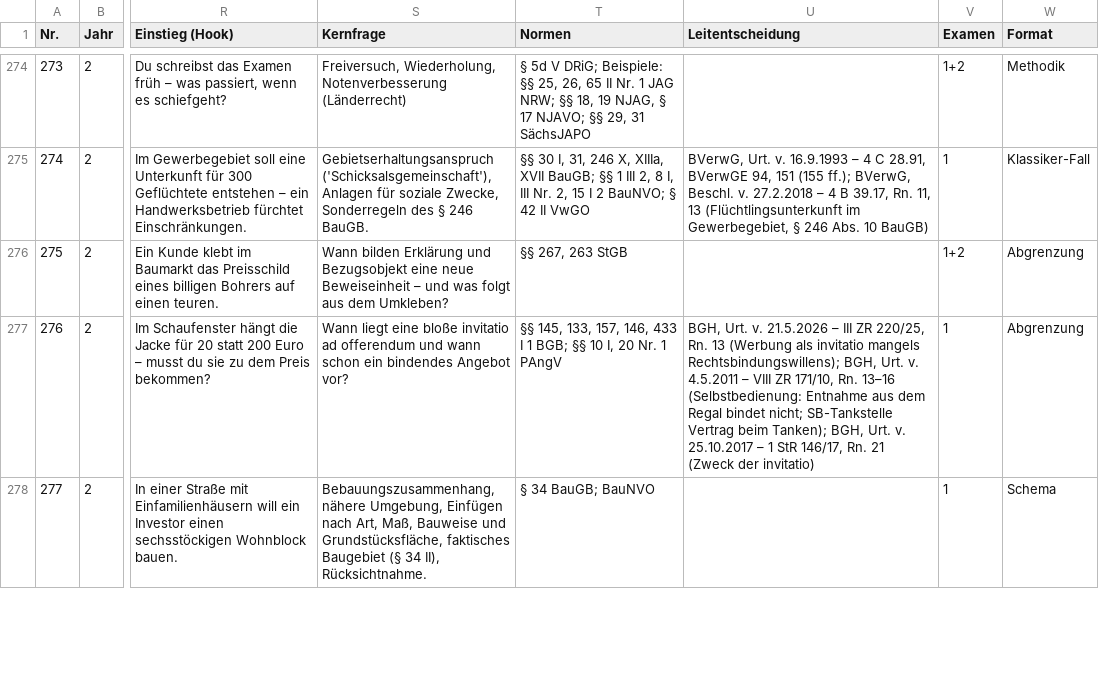
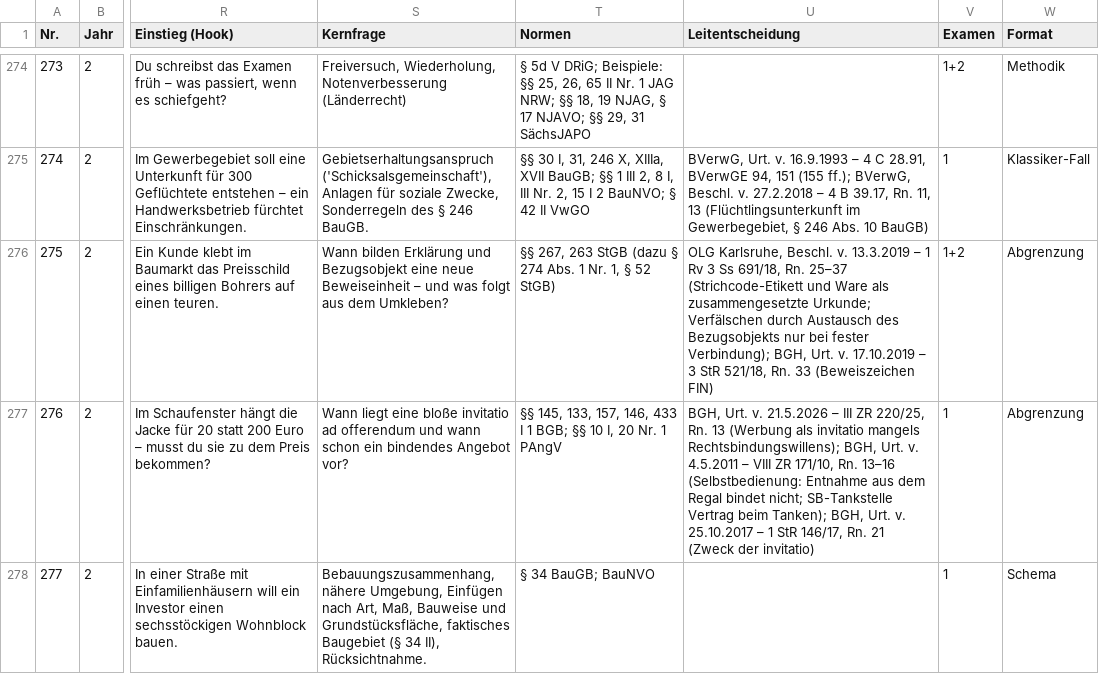
Before and after one commit to Ccan-devoloper/herrjurist, a CSV file: youtube/themenplanung/themenplan-780.csv, drawn as a sheet; only a part is shown, gaps mark what is left out; the diff names each change by its address in the sheet, - before the commit and + after, or states it on an @@ line.

```diff
--- a/youtube/themenplanung/themenplan-780.csv
+++ b/youtube/themenplanung/themenplan-780.csv
-T276 (Normen): §§ 267, 263 StGB
+T276 (Normen): §§ 267, 263 StGB (dazu § 274 Abs. 1 Nr. 1, § 52 StGB)
-U276 (Leitentscheidung): (empty)
+U276 (Leitentscheidung): OLG Karlsruhe, Beschl. v. 13.3.2019 – 1 Rv 3 Ss 691/18, Rn. 25–37 (Strichcode-Etikett und Ware als zusammengesetzte Urkunde; Verfälschen durch Austausch des Bezugsobjekts nur bei fester Verbindung); BGH, Urt. v. 17.10.2019 – 3 StR 521/18, Rn. 33 (Beweiszeichen FIN)
```
Also changed, not shown: 1 other file.
